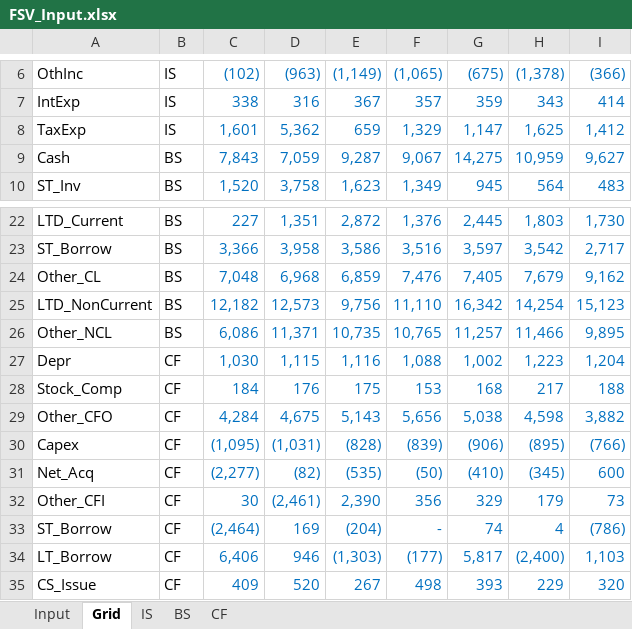
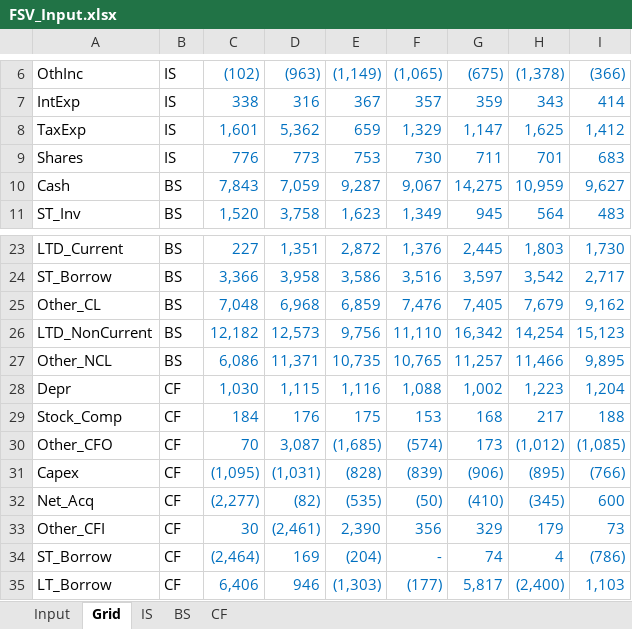
Before and after one commit to ja-55/FSV, an Excel workbook: FSV_Input.xlsx, sheet Grid, drawn as a sheet; only a part is shown, gaps mark what is left out; the shorter side is filled out with more unchanged rows; values as stored, in another font and other column widths than the file's, no borders; removed rows and columns are numbered as before the commit, all else as after; the diff names each change by its address in the sheet, - before the commit and + after, or states it on an @@ line.

```diff
--- a/FSV_Input.xlsx (sheet Grid)
+++ b/FSV_Input.xlsx (sheet Grid)
+row 9: Shares | IS | 776 | 773 | 753 | 730 | 711 | 701 | 683
-row 29: Other_CFO | CF | 4,284 | 4,675 | 5,143 | 5,656 | 5,038 | 4,598 | 3,882
+row 30: Other_CFO | CF | 70 | 3,087 | (1,685) | (574) | 173 | (1,012) | (1,085)
```
Also changed, not shown: sheet CF, FSV_OP_BS.xlsx, FSV_OP_CF.xlsx, 4 other files.
